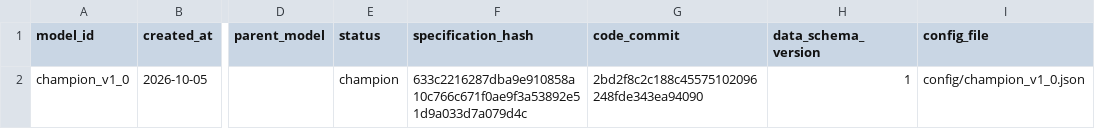
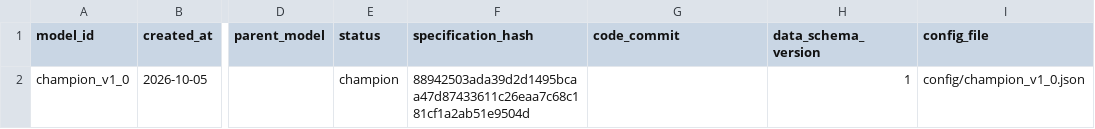
Before and after one commit to frdmid/syklusbordet-data, a CSV file: shadow/model_registry.csv, drawn as a sheet; only a part is shown, gaps mark what is left out; the diff names each change by its address in the sheet, - before the commit and + after, or states it on an @@ line.

Commit message:
Shadow-OOS: Challengere som egne grener, kroksted, full prisserie

```diff
--- a/shadow/model_registry.csv
+++ b/shadow/model_registry.csv
-F2 (specification_hash): 633c2216287dba9e910858a10c766c671f0ae9f3a53892e51d9a033d7a079d4c
+F2 (specification_hash): 88942503ada39d2d1495bcaa47d87433611c26eaa7c68c181cf1a2ab51e9504d
-G2 (code_commit): 2bd2f8c2c188c45575102096248fde343ea94090
+G2 (code_commit): (empty)
```
Also changed, not shown: 8 other files.
